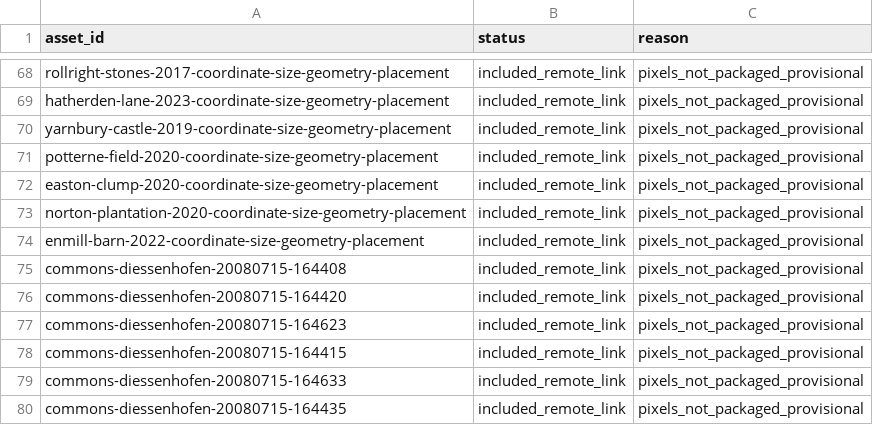
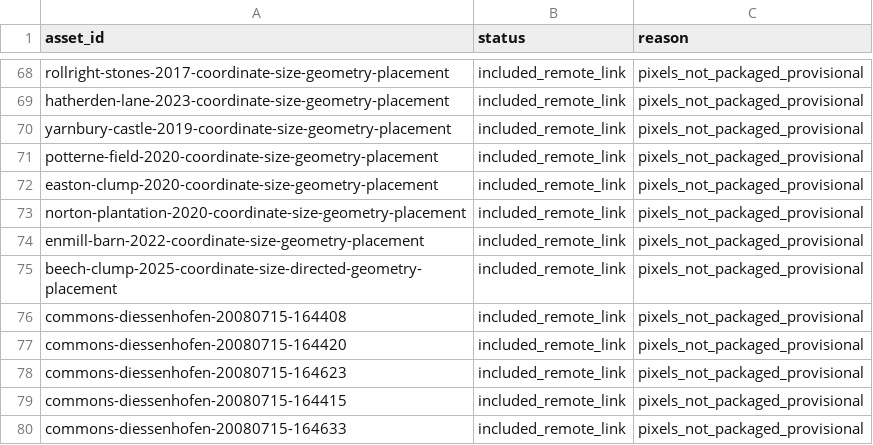
Before and after one commit to MYTbrain/crop-circle-atlas, a CSV file: data/image_overlay_audit.csv, drawn as a sheet; only a part is shown, gaps mark what is left out; the shorter side is filled out with more unchanged rows; the diff names each change by its address in the sheet, - before the commit and + after, or states it on an @@ line.

```diff
--- a/data/image_overlay_audit.csv
+++ b/data/image_overlay_audit.csv
+row 75: beech-clump-2025-coordinate-size-directed-geometry-placement | included_remote_link | pixels_not_packaged_provisional
```
Also changed, not shown: data/overlay_assignment_ledger.csv, 13 other files.
